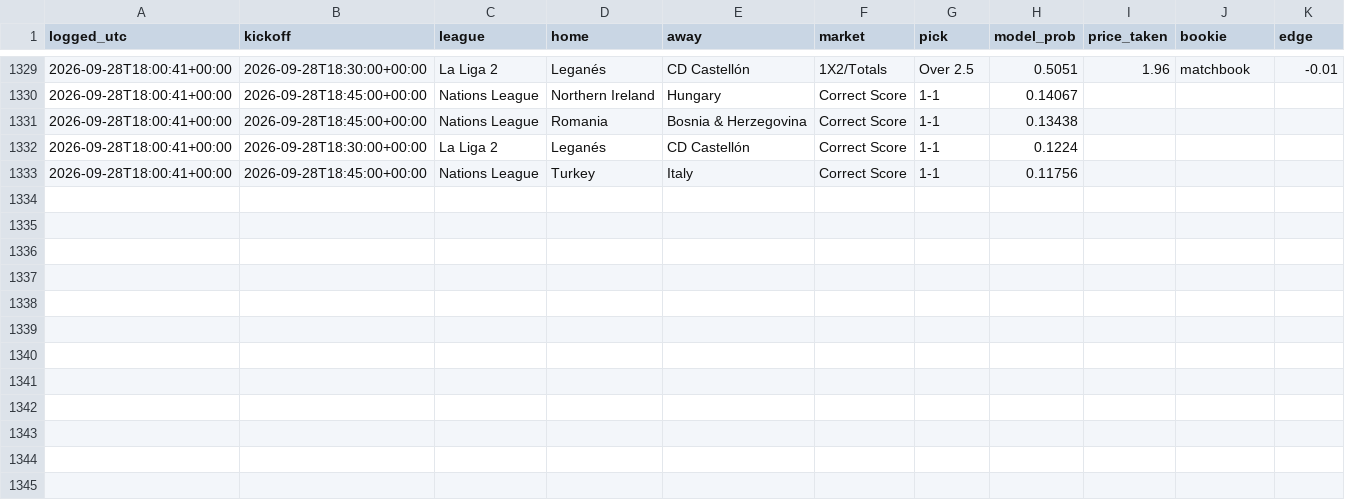
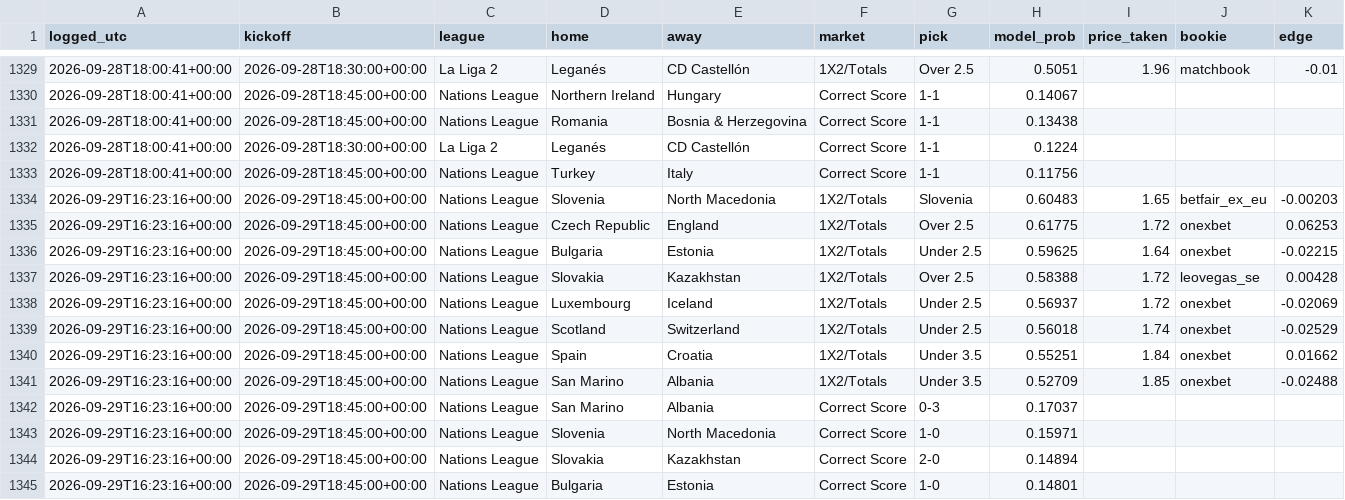
Before and after one commit to joshuajoshuajaja/jaja123, a CSV file: data/picks_log.csv, drawn as a sheet; only a part is shown, gaps mark what is left out.

```diff
--- a/data/picks_log.csv
+++ b/data/picks_log.csv
@@ -1333 +1333,13 @@ logged_utc,kickoff,league,home,away,market,pick,model_prob,price_taken,bookie,ed
 2026-09-28T18:00:41+00:00,2026-09-28T18:45:00+00:00,Nations League,Turkey,Italy,Correct Score,1-1,0.11756,,,
+2026-09-29T16:23:16+00:00,2026-09-29T18:45:00+00:00,Nations League,Slovenia,North Macedonia,1X2/Totals,Slovenia,0.60483,1.65,betfair_ex_eu,-0.00203
+2026-09-29T16:23:16+00:00,2026-09-29T18:45:00+00:00,Nations League,Czech Republic,England,1X2/Totals,Over 2.5,0.61775,1.72,onexbet,0.06253
+2026-09-29T16:23:16+00:00,2026-09-29T18:45:00+00:00,Nations League,Bulgaria,Estonia,1X2/Totals,Under 2.5,0.59625,1.64,onexbet,-0.02215
+2026-09-29T16:23:16+00:00,2026-09-29T18:45:00+00:00,Nations League,Slovakia,Kazakhstan,1X2/Totals,Over 2.5,0.58388,1.72,leovegas_se,0.00428
+2026-09-29T16:23:16+00:00,2026-09-29T18:45:00+00:00,Nations League,Luxembourg,Iceland,1X2/Totals,Under 2.5,0.56937,1.72,onexbet,-0.02069
+2026-09-29T16:23:16+00:00,2026-09-29T18:45:00+00:00,Nations League,Scotland,Switzerland,1X2/Totals,Under 2.5,0.56018,1.74,onexbet,-0.02529
+2026-09-29T16:23:16+00:00,2026-09-29T18:45:00+00:00,Nations League,Spain,Croatia,1X2/Totals,Under 3.5,0.55251,1.84,onexbet,0.01662
+2026-09-29T16:23:16+00:00,2026-09-29T18:45:00+00:00,Nations League,San Marino,Albania,1X2/Totals,Under 3.5,0.52709,1.85,onexbet,-0.02488
+2026-09-29T16:23:16+00:00,2026-09-29T18:45:00+00:00,Nations League,San Marino,Albania,Correct Score,0-3,0.17037,,,
+2026-09-29T16:23:16+00:00,2026-09-29T18:45:00+00:00,Nations League,Slovenia,North Macedonia,Correct Score,1-0,0.15971,,,
+2026-09-29T16:23:16+00:00,2026-09-29T18:45:00+00:00,Nations League,Slovakia,Kazakhstan,Correct Score,2-0,0.14894,,,
+2026-09-29T16:23:16+00:00,2026-09-29T18:45:00+00:00,Nations League,Bulgaria,Estonia,Correct Score,1-0,0.14801,,,
```
Also changed, not shown: 8 other files.
